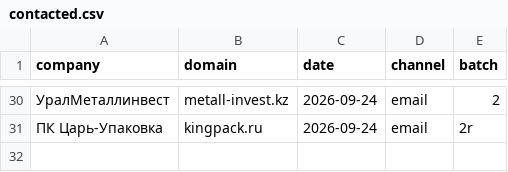
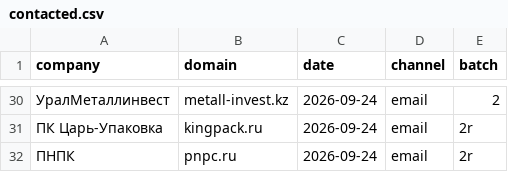
Before and after one commit to velorievvork-pixel/SaaS, a CSV file: camirix/contacted.csv, drawn as a sheet; only a part is shown, gaps mark what is left out; the diff names each change by its address in the sheet, - before the commit and + after, or states it on an @@ line.

```diff
--- a/camirix/contacted.csv
+++ b/camirix/contacted.csv
+row 32: ПНПК | pnpc.ru | 2026-09-24 | email | 2r
```
Also changed, not shown: 1 other file.
